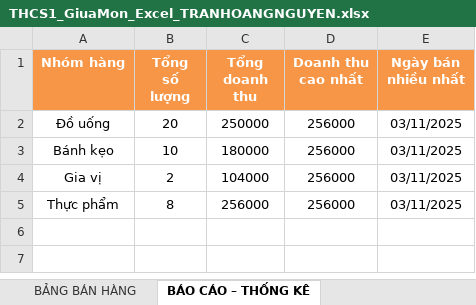
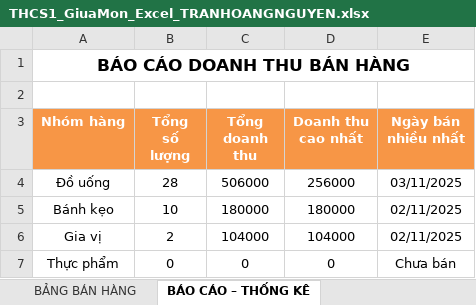
Before and after one commit to Darksad91/TRAN-HOANG-NGUYEN---THCS, an Excel workbook: THCS1_GiuaMon_Excel_TRANHOANGNGUYEN.xlsx, sheet BÁO CÁO – THỐNG KÊ, drawn as a sheet; values as stored, in another font and other column widths than the file's, no borders; addresses are those after the commit; the diff names each change by its address in the sheet, - before the commit and + after, or states it on an @@ line.

Commit message:
first commit

```diff
--- a/THCS1_GiuaMon_Excel_TRANHOANGNGUYEN.xlsx (sheet BÁO CÁO – THỐNG KÊ)
+++ b/THCS1_GiuaMon_Excel_TRANHOANGNGUYEN.xlsx (sheet BÁO CÁO – THỐNG KÊ)
+row 1: BÁO CÁO DOANH THU BÁN HÀNG
+row 2: (empty)
-B4 (Tổng số lượng): 20
+B4 (Tổng số lượng): 28
-C4 (Tổng doanh thu): 250000
+C4 (Tổng doanh thu): 506000
-D5 (Doanh thu cao nhất): 256000
+D5 (Doanh thu cao nhất): 180000
-E5:E6 (Ngày bán nhiều nhất): 03/11/2025
+E5:E6 (Ngày bán nhiều nhất): 02/11/2025
-D6 (Doanh thu cao nhất): 256000
+D6 (Doanh thu cao nhất): 104000
-B7 (Tổng số lượng): 8
+B7 (Tổng số lượng): 0
-C7 (Tổng doanh thu): 256000
+C7 (Tổng doanh thu): 0
-D7 (Doanh thu cao nhất): 256000
+D7 (Doanh thu cao nhất): 0
-E7 (Ngày bán nhiều nhất): 03/11/2025
+E7 (Ngày bán nhiều nhất): Chưa bán
```
Also changed, not shown: sheet BẢNG BÁN HÀNG, formulas that keep their value.
